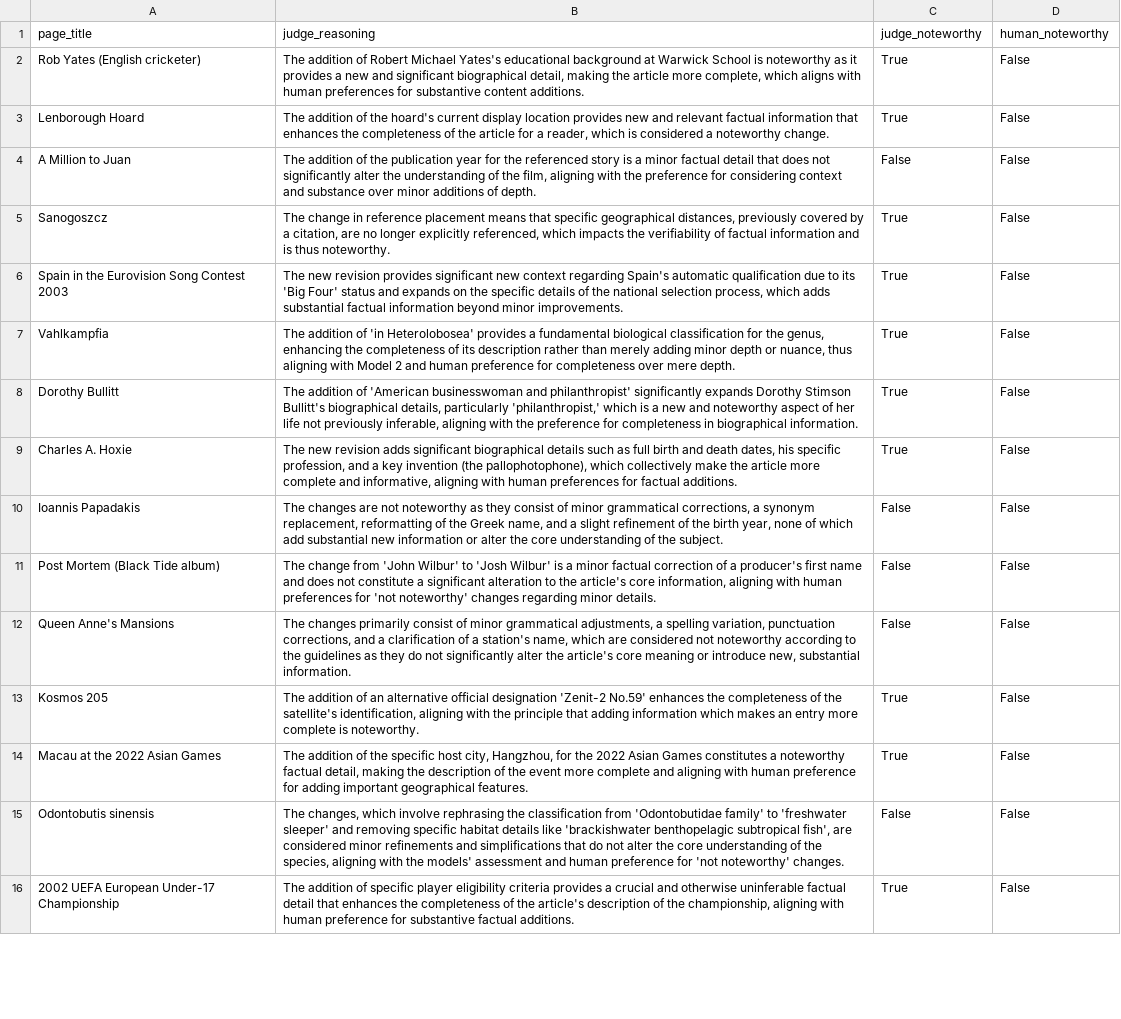
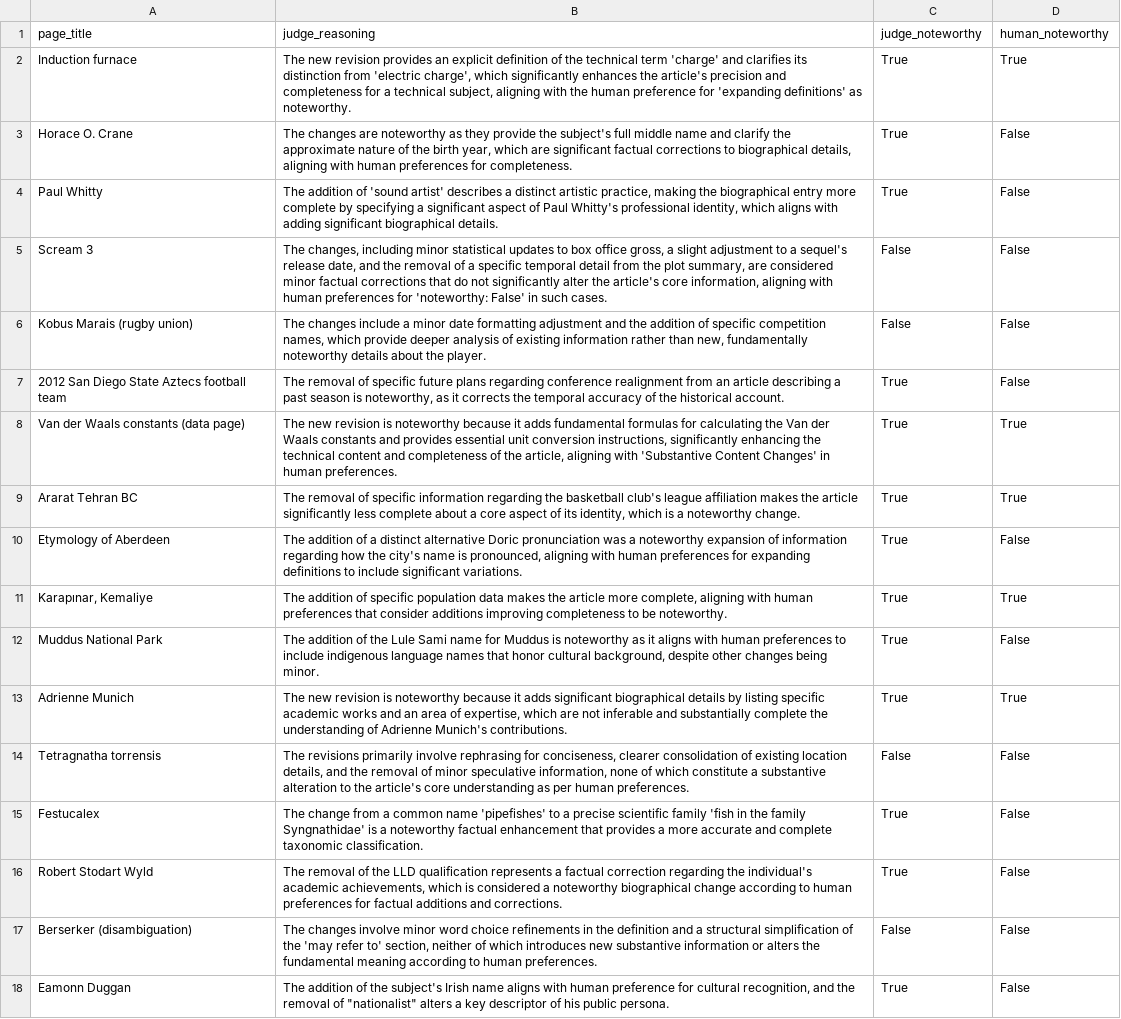
Before and after one commit to jedick/noteworthy-differences, a CSV file: evaluations/evalset_4_alignment_1_rep_1.csv, drawn as a sheet; only a part is shown; removed rows and columns are numbered as before the commit, all else as after; the diff covers the shown part only; the diff names each change by its address in the sheet, - before the commit and + after, or states it on an @@ line.

Commit message:
Update evalset 4 and add alignment 4

```diff
--- a/evaluations/evalset_4_alignment_1_rep_1.csv
+++ b/evaluations/evalset_4_alignment_1_rep_1.csv
+row 2: Induction furnace | The new revision provides an explicit definition of the technical term 'charge' and clarifies its distinction from 'electric charge', which significantly enhances the article's precision and completeness for a technical subject, aligning with the human preference for 'expanding definitions' as noteworthy. | True | True
-A3 (page_title): Rob Yates (English cricketer)
+A3 (page_title): Horace O. Crane
-B3 (judge_reasoning): The addition of Robert Michael Yates's educational background at Warwick School is noteworthy as it provides a new and significant biographical detail, making the article more complete, which aligns with human preferences for substantive content additions.
+B3 (judge_reasoning): The changes are noteworthy as they provide the subject's full middle name and clarify the approximate nature of the birth year, which are significant factual corrections to biographical details, aligning with human preferences for completeness.
-A4 (page_title): Lenborough Hoard
+A4 (page_title): Paul Whitty
-B4 (judge_reasoning): …addition of the hoard's current display location provides new and relevant factual information that enhances the completeness of the article for a reader, which is considered a noteworthy change.
+B4 (judge_reasoning): …addition of 'sound artist' describes a distinct artistic practice, making the biographical entry more complete by specifying a significant aspect of Paul Whitty's professional identity, which aligns with adding significant biographical details.
+row 5: Scream 3 | The changes, including minor statistical updates to box office gross, a slight adjustment to a sequel's release date, and the removal of a specific temporal detail from the plot summary, are considered minor factual corrections that do not significantly alter the article's core information, aligning with human preferences for 'noteworthy: False' in such cases. | False | False
-A6 (page_title): A Million to Juan
+A6 (page_title): Kobus Marais (rugby union)
-B6 (judge_reasoning): The addition of the publication year for the referenced story is a minor factual detail that does not significantly alter the understanding of the film, aligning with the preference for considering context and substance over minor additions of depth.
+B6 (judge_reasoning): The changes include a minor date formatting adjustment and the addition of specific competition names, which provide deeper analysis of existing information rather than new, fundamentally noteworthy details about the player.
-row 5: Sanogoszcz | The change in reference placement means that specific geographical distances, previously covered by a citation, are no longer explicitly referenced, which impacts the verifiability of factual information and is thus noteworthy. | True | False
-A7 (page_title): Spain in the Eurovision Song Contest 2003
+A7 (page_title): 2012 San Diego State Aztecs football team
-B7 (judge_reasoning): The new revision provides significant new context regarding Spain's automatic qualification due to its 'Big Four' status and expands on the specific details of the national selection process, which adds substantial factual information beyond minor improvements.
+B7 (judge_reasoning): The removal of specific future plans regarding conference realignment from an article describing a past season is noteworthy, as it corrects the temporal accuracy of the historical account.
-row 7: Vahlkampfia | The addition of 'in Heterolobosea' provides a fundamental biological classification for the genus, enhancing the completeness of its description rather than merely adding minor depth or nuance, thus aligning with Model 2 and human preference for completeness over mere depth. | True | False
+row 8: Van der Waals constants (data page) | The new revision is noteworthy because it adds fundamental formulas for calculating the Van der Waals constants and provides essential unit conversion instructions, significantly enhancing the technical content and completeness of the article, aligning with 'Substantive Content Changes' in human preferences. | True | True
+row 9: Ararat Tehran BC | The removal of specific information regarding the basketball club's league affiliation makes the article significantly less complete about a core aspect of its identity, which is a noteworthy change. | True | True
-A10 (page_title): Dorothy Bullitt
+A10 (page_title): Etymology of Aberdeen
-B10 (judge_reasoning): …addition of 'American businesswoman and philanthropist' significantly expands Dorothy Stimson Bullitt's biographical details, particularly 'philanthropist,' which is a new and noteworthy aspect of her life not previously inferable, aligning with the preference for completeness in biographical information.
+B10 (judge_reasoning): …addition of a distinct alternative Doric pronunciation was a noteworthy expansion of information regarding how the city's name is pronounced, aligning with human preferences for expanding definitions to include significant variations.
+row 11: Karapınar, Kemaliye | The addition of specific population data makes the article more complete, aligning with human preferences that consider additions improving completeness to be noteworthy. | True | True
-A12 (page_title): Charles A. Hoxie
+A12 (page_title): Muddus National Park
-B12 (judge_reasoning): The new revision adds significant biographical details such as full birth and death dates, his specific profession, and a key invention (the pallophotophone), which collectively make the article more complete and informative, aligning with human preferences for factual additions.
+B12 (judge_reasoning): The addition of the Lule Sami name for Muddus is noteworthy as it aligns with human preferences to include indigenous language names that honor cultural background, despite other changes being minor.
+row 13: Adrienne Munich | The new revision is noteworthy because it adds significant biographical details by listing specific academic works and an area of expertise, which are not inferable and substantially complete the understanding of Adrienne Munich's contributions. | True | True
-A14 (page_title): Ioannis Papadakis
+A14 (page_title): Tetragnatha torrensis
-B14 (judge_reasoning): The changes are not noteworthy as they consist of minor grammatical corrections, a synonym replacement, reformatting of the Greek name, and a slight refinement of the birth year, none of which add substantial new information or alter the core understanding of the subject.
+B14 (judge_reasoning): The revisions primarily involve rephrasing for conciseness, clearer consolidation of existing location details, and the removal of minor speculative information, none of which constitute a substantive alteration to the article's core understanding as per human preferences.
-row 11: Post Mortem (Black Tide album) | The change from 'John Wilbur' to 'Josh Wilbur' is a minor factual correction of a producer's first name and does not constitute a significant alteration to the article's core information, aligning with human preferences for 'not noteworthy' changes regarding minor details. | False | False
-row 12: Queen Anne's Mansions | The changes primarily consist of minor grammatical adjustments, a spelling variation, punctuation corrections, and a clarification of a station's name, which are considered not noteworthy according to the guidelines as they do not significantly alter the article's core meaning or introduce new, substantial information. | False | False
-A15 (page_title): Kosmos 205
+A15 (page_title): Festucalex
-B15 (judge_reasoning): The addition of an alternative official designation 'Zenit-2 No.59' enhances the completeness of the satellite's identification, aligning with the principle that adding information which makes an entry more complete is noteworthy.
+B15 (judge_reasoning): The change from a common name 'pipefishes' to a precise scientific family 'fish in the family Syngnathidae' is a noteworthy factual enhancement that provides a more accurate and complete taxonomic classification.
-A16 (page_title): Macau at the 2022 Asian Games
+A16 (page_title): Robert Stodart Wyld
-B16 (judge_reasoning): The addition of the specific host city, Hangzhou, for the 2022 Asian Games constitutes a noteworthy factual detail, making the description of the event more complete and aligning with human preference for adding important geographical features.
+B16 (judge_reasoning): The removal of the LLD qualification represents a factual correction regarding the individual's academic achievements, which is considered a noteworthy biographical change according to human preferences for factual additions and corrections.
-A17 (page_title): Odontobutis sinensis
+A17 (page_title): Berserker (disambiguation)
-B17 (judge_reasoning): The changes, which involve rephrasing the classification from 'Odontobutidae family' to 'freshwater sleeper' and removing specific habitat details like 'brackishwater benthopelagic subtropical fish', are considered minor refinements and simplifications that do not alter the core understanding of the species, aligning with the models' assessment and human preference for 'not noteworthy' changes.
+B17 (judge_reasoning): The changes involve minor word choice refinements in the definition and a structural simplification of the 'may refer to' section, neither of which introduces new substantive information or alters the fundamental meaning according to human preferences.
-A18 (page_title): 2002 UEFA European Under-17 Championship
+A18 (page_title): Eamonn Duggan
-B18 (judge_reasoning): …addition of specific player eligibility criteria provides a crucial and otherwise uninferable factual detail that enhances the completeness of the article's description of the championship, aligning with human preference for substantive factual additions.
+B18 (judge_reasoning): …addition of the subject's Irish name aligns with human preference for cultural recognition, and the removal of "nationalist" alters a key descriptor of his public persona.
```
Also changed, not shown: 3 added rows, 12 removed rows and 24 edited cells elsewhere in this file, evaluations/evalset_4_alignment_1_rep_2.csv, evaluations/evalset_4_alignment_1_rep_3.csv, 24 other files.
